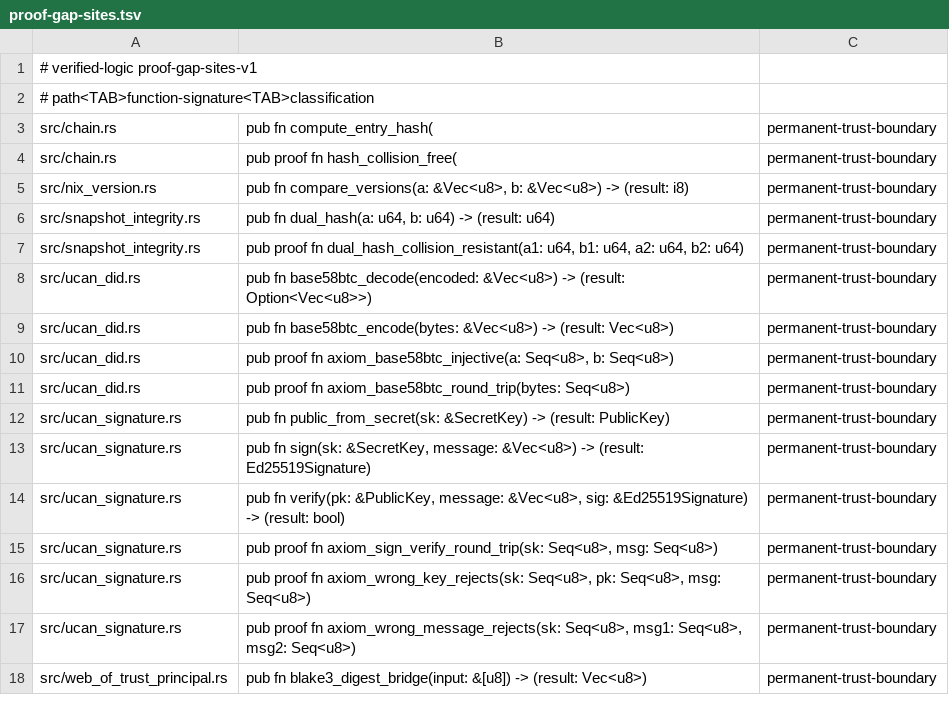
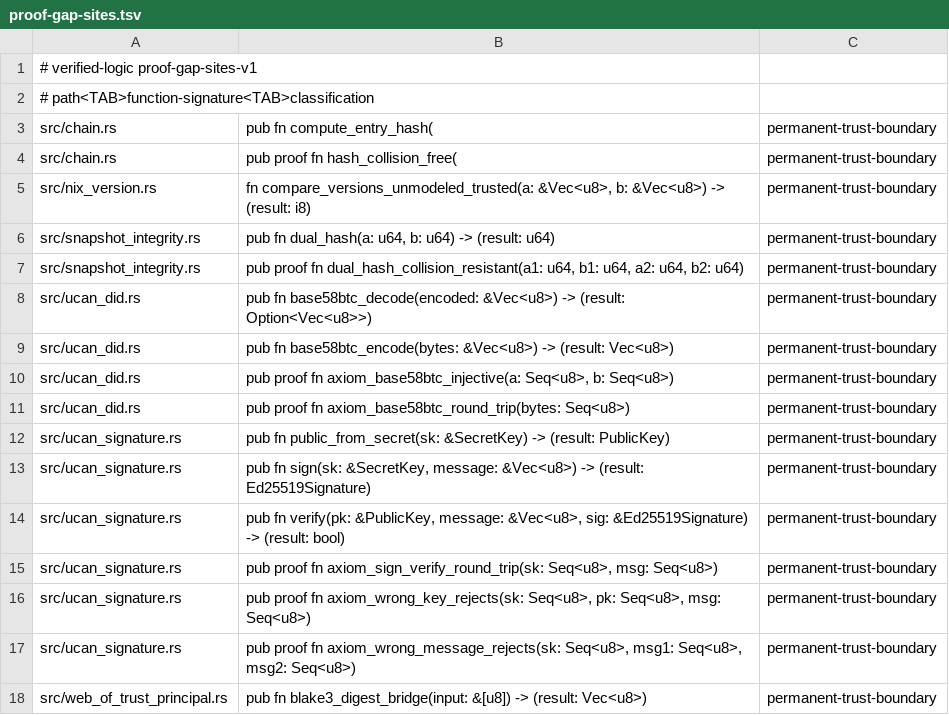
Before and after one commit to OnixResearch/trellis, a TSV file: docs/proof-gap-sites.tsv, drawn as a sheet.

Commit message:
openspec: narrow Nix version trust boundary

```diff
--- a/docs/proof-gap-sites.tsv
+++ b/docs/proof-gap-sites.tsv
@@ -4,3 +4,3 @@ src/chain.rs	pub fn compute_entry_hash(	permanent-trust-boundary
 src/chain.rs	pub proof fn hash_collision_free(	permanent-trust-boundary
-src/nix_version.rs	pub fn compare_versions(a: &Vec<u8>, b: &Vec<u8>) -> (result: i8)	permanent-trust-boundary
+src/nix_version.rs	fn compare_versions_unmodeled_trusted(a: &Vec<u8>, b: &Vec<u8>) -> (result: i8)	permanent-trust-boundary
 src/snapshot_integrity.rs	pub fn dual_hash(a: u64, b: u64) -> (result: u64)	permanent-trust-boundary
```
Also changed, not shown: 17 other files.
